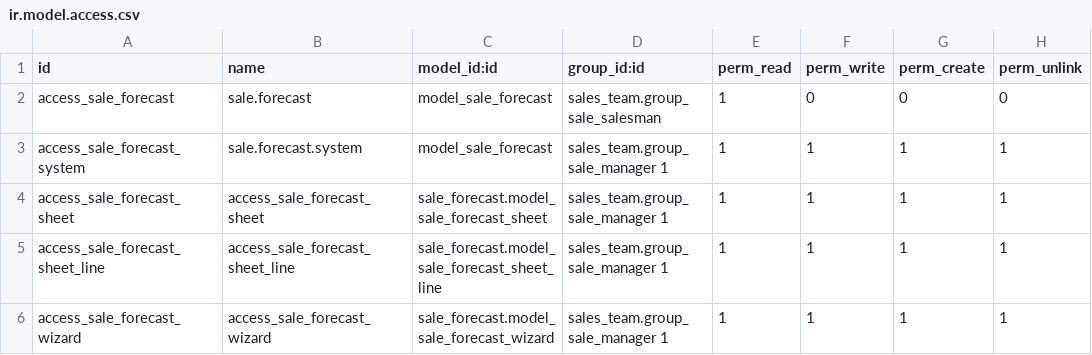
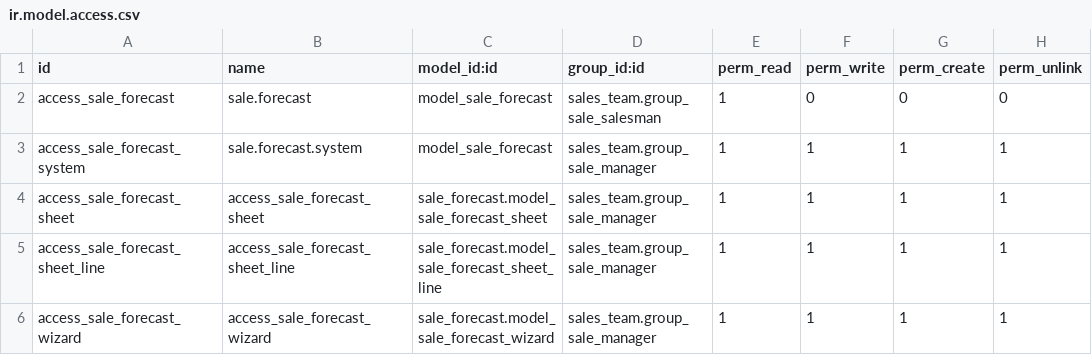
Before and after one commit to sunflowerit/sale-workflow, a CSV file: sale_forecast/security/ir.model.access.csv, drawn as a sheet.

Commit message:
fixup! fixup! [UPD] merge two modules into sale_forecast

```diff
--- a/sale_forecast/security/ir.model.access.csv
+++ b/sale_forecast/security/ir.model.access.csv
@@ -2,5 +2,5 @@ id,name,model_id:id,group_id:id,perm_read,perm_write,perm_create,perm_unlink
 access_sale_forecast,sale.forecast,model_sale_forecast,sales_team.group_sale_salesman,1,0,0,0
-access_sale_forecast_system,sale.forecast.system,model_sale_forecast,sales_team.group_sale_manager	1,1,1,1,1
-access_sale_forecast_sheet,access_sale_forecast_sheet,sale_forecast.model_sale_forecast_sheet,sales_team.group_sale_manager	1,1,1,1,1
-access_sale_forecast_sheet_line,access_sale_forecast_sheet_line,sale_forecast.model_sale_forecast_sheet_line,sales_team.group_sale_manager	1,1,1,1,1
-access_sale_forecast_wizard,access_sale_forecast_wizard,sale_forecast.model_sale_forecast_wizard,sales_team.group_sale_manager	1,1,1,1,1
+access_sale_forecast_system,sale.forecast.system,model_sale_forecast,sales_team.group_sale_manager,1,1,1,1
+access_sale_forecast_sheet,access_sale_forecast_sheet,sale_forecast.model_sale_forecast_sheet,sales_team.group_sale_manager,1,1,1,1
+access_sale_forecast_sheet_line,access_sale_forecast_sheet_line,sale_forecast.model_sale_forecast_sheet_line,sales_team.group_sale_manager,1,1,1,1
+access_sale_forecast_wizard,access_sale_forecast_wizard,sale_forecast.model_sale_forecast_wizard,sales_team.group_sale_manager,1,1,1,1
```
